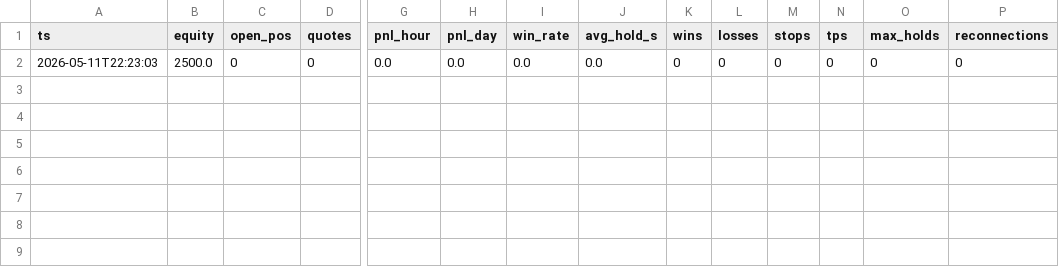
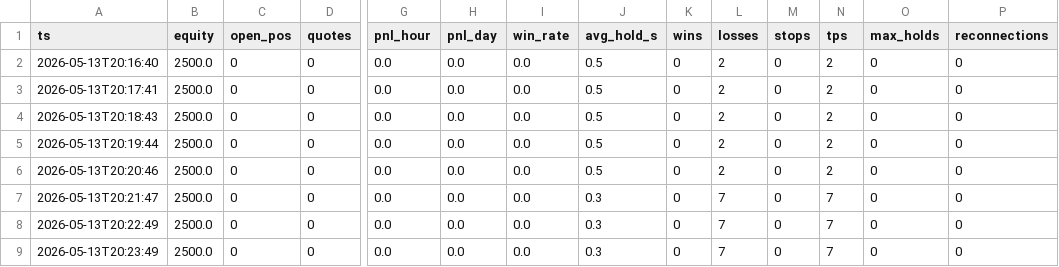
Before and after one commit to Jbdelrio/hyperliquidstrats, a CSV file: metrics_v9/metrics_v9.csv, drawn as a sheet; only a part is shown, gaps mark what is left out; addresses are those after the commit; rows hold the shown columns only; the diff names each change by its address in the sheet, - before the commit and + after, or states it on an @@ line.

```diff
--- a/metrics_v9/metrics_v9.csv
+++ b/metrics_v9/metrics_v9.csv
+row 2: 2026-05-13T20:16:40 | 2500.0 | 0 | 0 | 0.0 | 0.0 | 0.0 | 0.5 | 0 | 2 | 0 | 2 | 0 | 0
+row 3: 2026-05-13T20:17:41 | 2500.0 | 0 | 0 | 0.0 | 0.0 | 0.0 | 0.5 | 0 | 2 | 0 | 2 | 0 | 0
-A4 (ts): 2026-05-11T22:23:03
+A4 (ts): 2026-05-13T20:18:43
-J4 (avg_hold_s): 0.0
+J4 (avg_hold_s): 0.5
-L4 (losses): 0
+L4 (losses): 2
-N4 (tps): 0
+N4 (tps): 2
+row 5: 2026-05-13T20:19:44 | 2500.0 | 0 | 0 | 0.0 | 0.0 | 0.0 | 0.5 | 0 | 2 | 0 | 2 | 0 | 0
+row 6: 2026-05-13T20:20:46 | 2500.0 | 0 | 0 | 0.0 | 0.0 | 0.0 | 0.5 | 0 | 2 | 0 | 2 | 0 | 0
+row 7: 2026-05-13T20:21:47 | 2500.0 | 0 | 0 | 0.0 | 0.0 | 0.0 | 0.3 | 0 | 7 | 0 | 7 | 0 | 0
+row 8: 2026-05-13T20:22:49 | 2500.0 | 0 | 0 | 0.0 | 0.0 | 0.0 | 0.3 | 0 | 7 | 0 | 7 | 0 | 0
+row 9: 2026-05-13T20:23:49 | 2500.0 | 0 | 0 | 0.0 | 0.0 | 0.0 | 0.3 | 0 | 7 | 0 | 7 | 0 | 0
```
Also changed, not shown: 18 other files.
